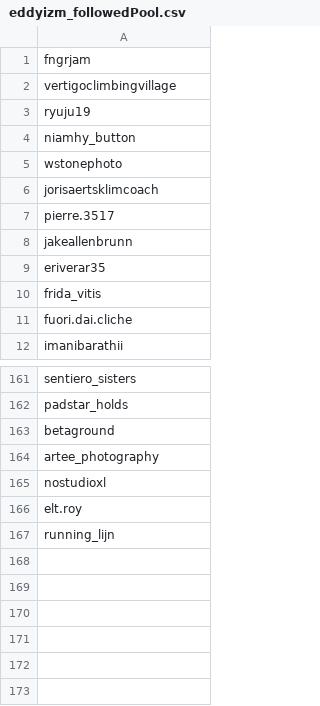
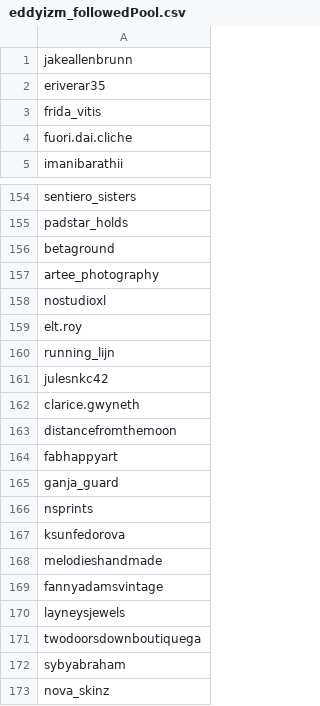
Before and after one commit to eddyizm/InstaPy, a CSV file: logs/eddyizm_followedPool.csv, drawn as a sheet; only a part is shown, gaps mark what is left out.

```diff
--- a/logs/eddyizm_followedPool.csv
+++ b/logs/eddyizm_followedPool.csv
@@ -1,8 +1 @@
-fngrjam,
-vertigoclimbingvillage,
-ryuju19,
-niamhy_button,
-wstonephoto,
-jorisaertsklimcoach,
-pierre.3517,
 jakeallenbrunn,
@@ -167 +160,14 @@ elt.roy,
 running_lijn,
+julesnkc42,
+clarice.gwyneth,
+distancefromthemoon,
+fabhappyart,
+ganja_guard,
+nsprints,
+ksunfedorova,
+melodieshandmade,
+fannyadamsvintage,
+layneysjewels,
+twodoorsdownboutiquega,
+sybyabraham,
+nova_skinz,
```
Also changed, not shown: 8 other files.
